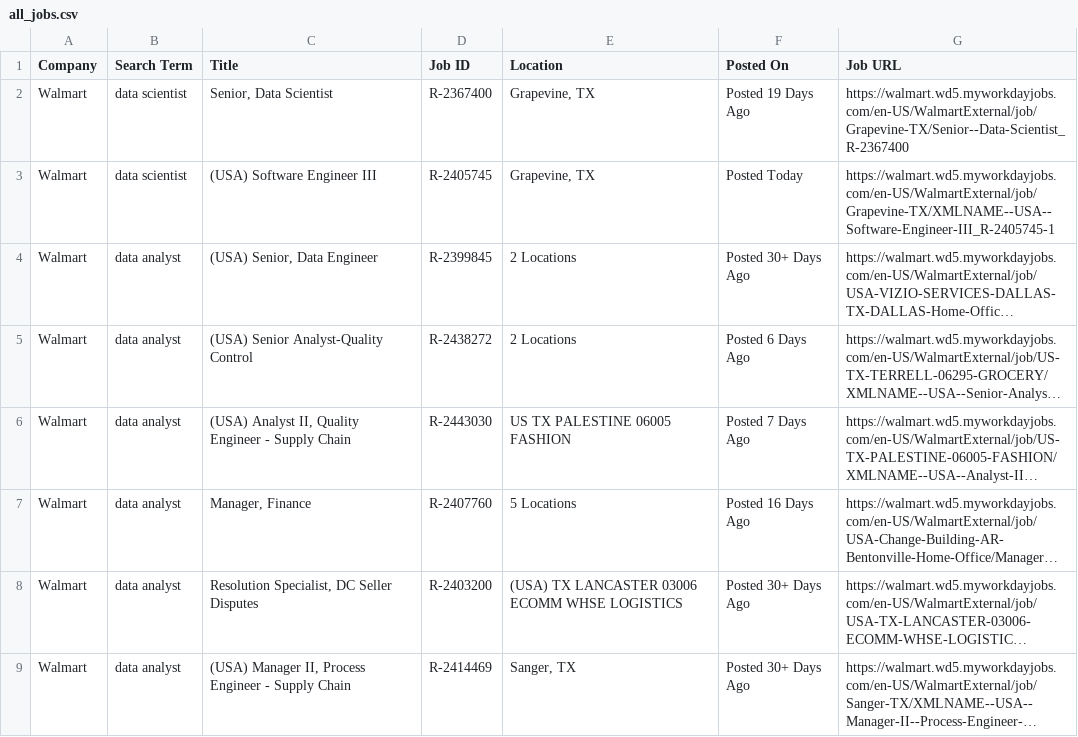
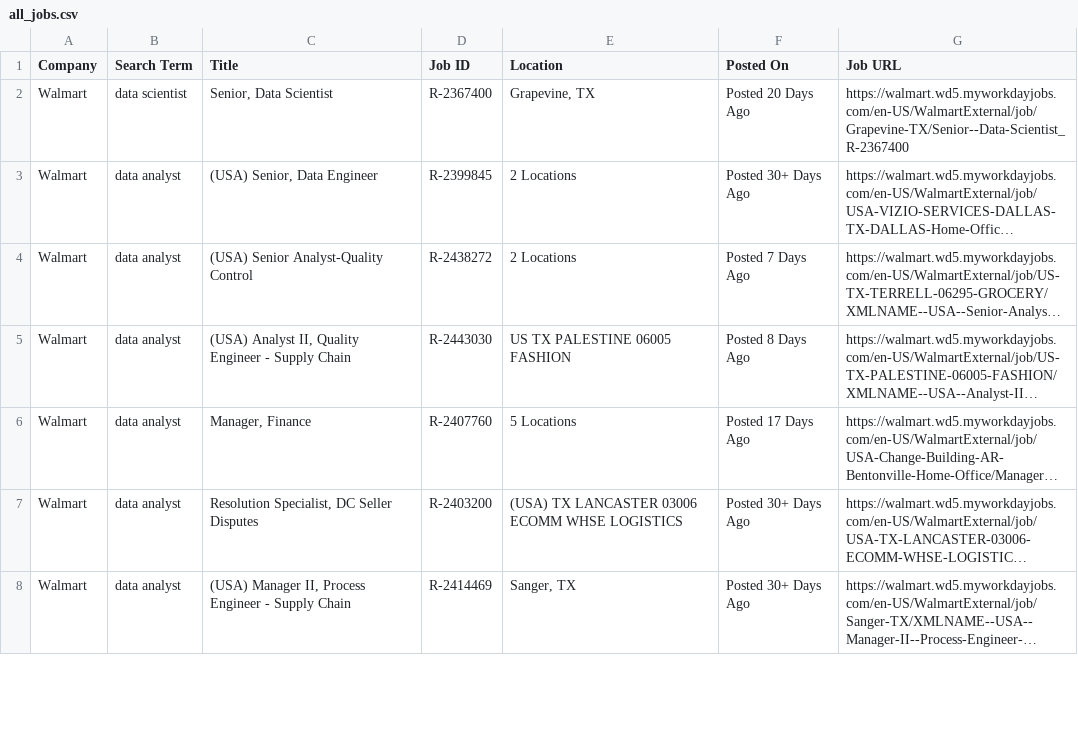
Before and after one commit to melbydick/BUSA521-Capstone, a CSV file: all_jobs.csv, drawn as a sheet; only a part is shown; long unchanged cells end in …; removed rows and columns are numbered as before the commit, all else as after; the diff covers the shown part only; the diff names each change by its address in the sheet, - before the commit and + after, or states it on an @@ line.

```diff
--- a/all_jobs.csv
+++ b/all_jobs.csv
-F2 (Posted On): Posted 19 Days Ago
+F2 (Posted On): Posted 20 Days Ago
-row 3: Walmart | data scientist | (USA) Software Engineer III | R-2405745 | Grapevine, TX | Posted Today | https://walmart.wd5.myworkdayjobs.com/en-US/WalmartExternal/job/Grapevine-TX/XMLNAME--USA--Software-Engineer-III_R-2405745-1
-F4 (Posted On): Posted 6 Days Ago
+F4 (Posted On): Posted 7 Days Ago
-F5 (Posted On): Posted 7 Days Ago
+F5 (Posted On): Posted 8 Days Ago
-F6 (Posted On): Posted 16 Days Ago
+F6 (Posted On): Posted 17 Days Ago
```
Also changed, not shown: 2 added rows, 8 removed rows and 119 edited cells elsewhere in this file.
